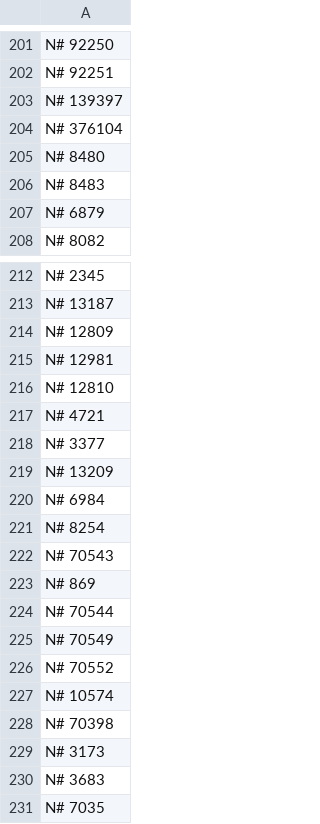
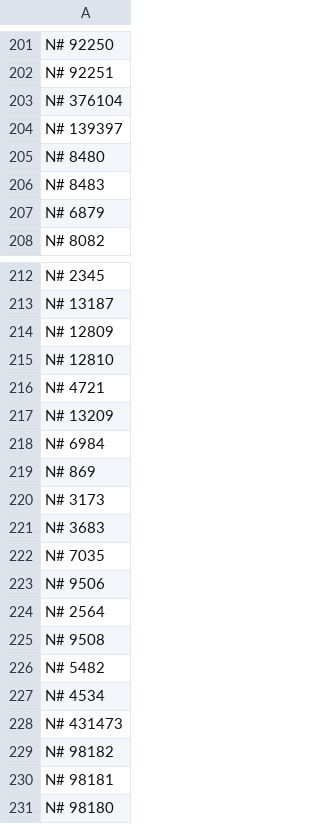
Before and after one commit to javignacio/numista-page, a CSV file: generator/inputs/wishlist_public.csv, drawn as a sheet; only a part is shown, gaps mark what is left out; the shorter side is filled out with more unchanged rows.

Commit message:
Update Numista source data

```diff
--- a/generator/inputs/wishlist_public.csv
+++ b/generator/inputs/wishlist_public.csv
@@ -202,4 +202,4 @@ N# 92250
 N# 92251
+N# 376104
 N# 139397
-N# 376104
 N# 8480
@@ -214,16 +214,7 @@ N# 13187
 N# 12809
-N# 12981
 N# 12810
 N# 4721
-N# 3377
 N# 13209
 N# 6984
-N# 8254
-N# 70543
 N# 869
-N# 70544
-N# 70549
-N# 70552
-N# 10574
-N# 70398
 N# 3173
```
Also changed, not shown: 2 other files.
